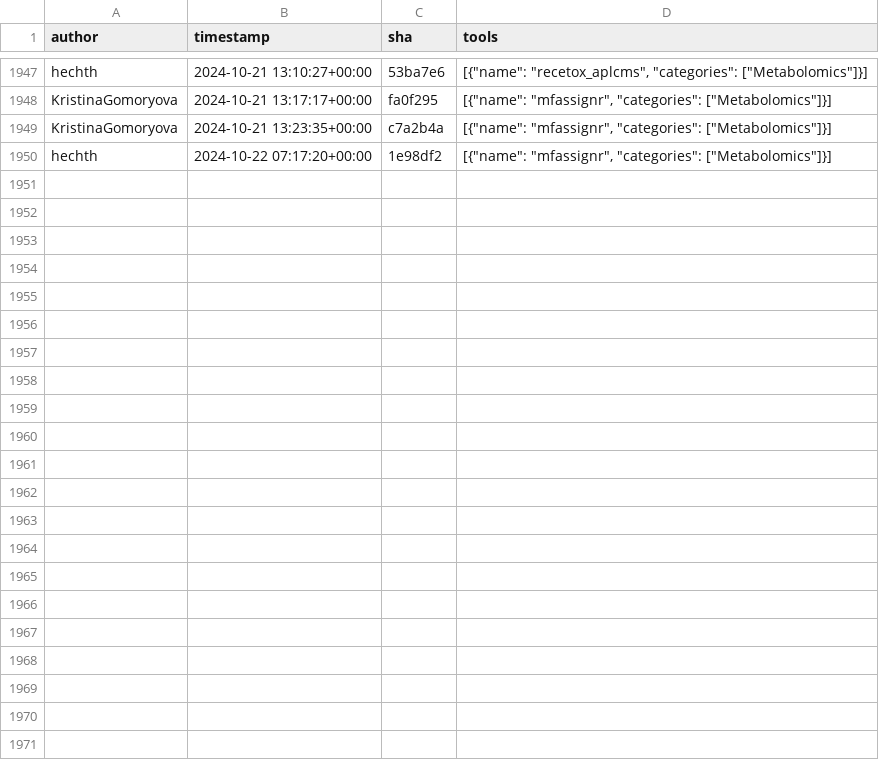
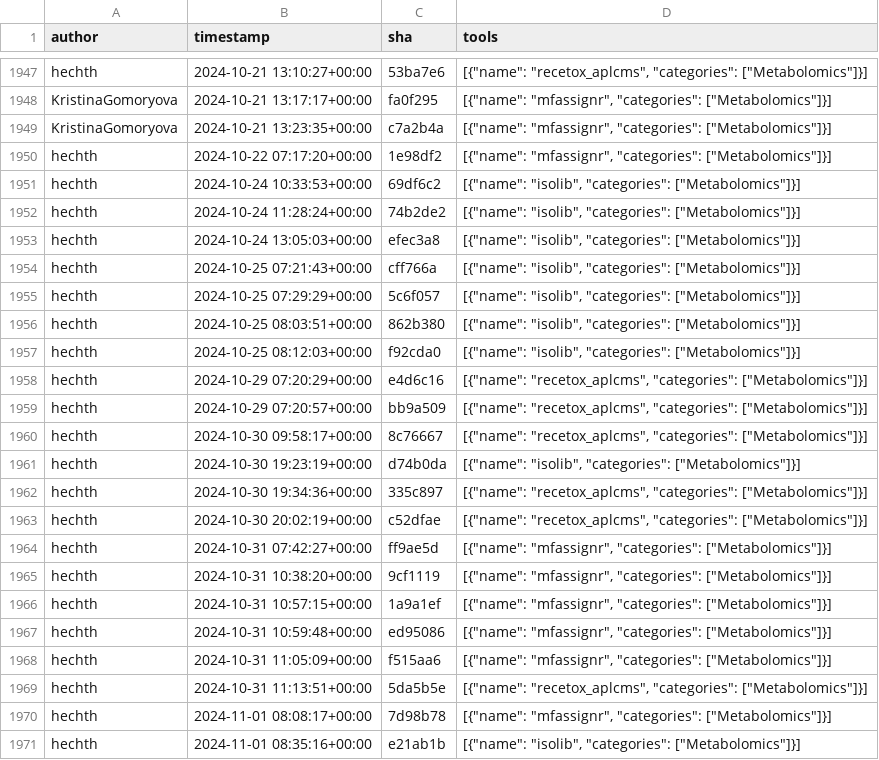
Before and after one commit to kostrykin/galaxy-community-activities, a CSV file: cache/repositories/RECETOX/galaxytools.csv, drawn as a sheet; only a part is shown, gaps mark what is left out.

```diff
--- a/cache/repositories/RECETOX/galaxytools.csv
+++ b/cache/repositories/RECETOX/galaxytools.csv
@@ -1950 +1950,22 @@
 "hechth","2024-10-22 07:17:20+00:00","1e98df2","[{""name"": ""mfassignr"", ""categories"": [""Metabolomics""]}]"
+"hechth","2024-10-24 10:33:53+00:00","69df6c2","[{""name"": ""isolib"", ""categories"": [""Metabolomics""]}]"
+"hechth","2024-10-24 11:28:24+00:00","74b2de2","[{""name"": ""isolib"", ""categories"": [""Metabolomics""]}]"
+"hechth","2024-10-24 13:05:03+00:00","efec3a8","[{""name"": ""isolib"", ""categories"": [""Metabolomics""]}]"
+"hechth","2024-10-25 07:21:43+00:00","cff766a","[{""name"": ""isolib"", ""categories"": [""Metabolomics""]}]"
+"hechth","2024-10-25 07:29:29+00:00","5c6f057","[{""name"": ""isolib"", ""categories"": [""Metabolomics""]}]"
+"hechth","2024-10-25 08:03:51+00:00","862b380","[{""name"": ""isolib"", ""categories"": [""Metabolomics""]}]"
+"hechth","2024-10-25 08:12:03+00:00","f92cda0","[{""name"": ""isolib"", ""categories"": [""Metabolomics""]}]"
+"hechth","2024-10-29 07:20:29+00:00","e4d6c16","[{""name"": ""recetox_aplcms"", ""categories"": [""Metabolomics""]}]"
+"hechth","2024-10-29 07:20:57+00:00","bb9a509","[{""name"": ""recetox_aplcms"", ""categories"": [""Metabolomics""]}]"
+"hechth","2024-10-30 09:58:17+00:00","8c76667","[{""name"": ""recetox_aplcms"", ""categories"": [""Metabolomics""]}]"
+"hechth","2024-10-30 19:23:19+00:00","d74b0da","[{""name"": ""isolib"", ""categories"": [""Metabolomics""]}]"
+"hechth","2024-10-30 19:34:36+00:00","335c897","[{""name"": ""recetox_aplcms"", ""categories"": [""Metabolomics""]}]"
+"hechth","2024-10-30 20:02:19+00:00","c52dfae","[{""name"": ""recetox_aplcms"", ""categories"": [""Metabolomics""]}]"
+"hechth","2024-10-31 07:42:27+00:00","ff9ae5d","[{""name"": ""mfassignr"", ""categories"": [""Metabolomics""]}]"
+"hechth","2024-10-31 10:38:20+00:00","9cf1119","[{""name"": ""mfassignr"", ""categories"": [""Metabolomics""]}]"
+"hechth","2024-10-31 10:57:15+00:00","1a9a1ef","[{""name"": ""mfassignr"", ""categories"": [""Metabolomics""]}]"
+"hechth","2024-10-31 10:59:48+00:00","ed95086","[{""name"": ""mfassignr"", ""categories"": [""Metabolomics""]}]"
+"hechth","2024-10-31 11:05:09+00:00","f515aa6","[{""name"": ""mfassignr"", ""categories"": [""Metabolomics""]}]"
+"hechth","2024-10-31 11:13:51+00:00","5da5b5e","[{""name"": ""recetox_aplcms"", ""categories"": [""Metabolomics""]}]"
+"hechth","2024-11-01 08:08:17+00:00","7d98b78","[{""name"": ""mfassignr"", ""categories"": [""Metabolomics""]}]"
+"hechth","2024-11-01 08:35:16+00:00","e21ab1b","[{""name"": ""isolib"", ""categories"": [""Metabolomics""]}]"
```
Also changed, not shown: cache/repositories/Helmholtz-UFZ/galaxy-tools.csv, cache/repositories/bgruening/galaxytools.csv, 6 other files.
